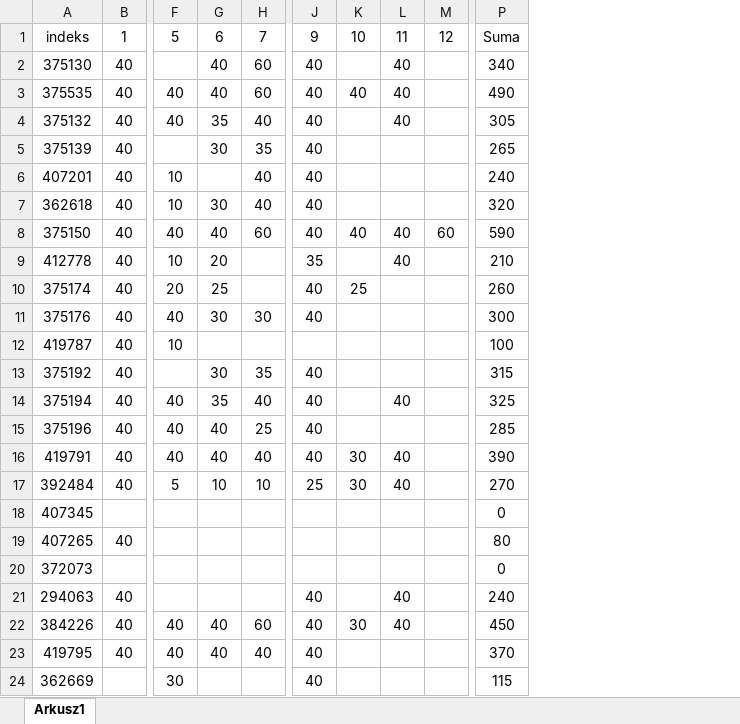
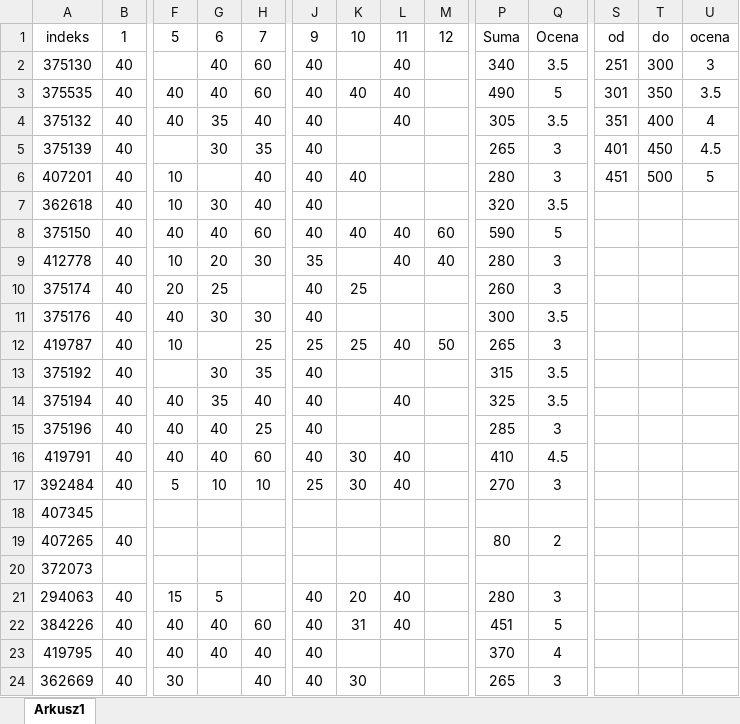
Before and after one commit to emjotde/UMZ, an Excel workbook: Cwiczenia/Punkty/punkty.xlsx, sheet Arkusz1, drawn as a sheet; only a part is shown, gaps mark what is left out; values as stored, in another font and other column widths than the file's, no borders; the diff covers the shown part only; the diff names each change by its address in the sheet, - before the commit and + after, or states it on an @@ line.

Commit message:
punkt - ostateczne

```diff
--- a/Cwiczenia/Punkty/punkty.xlsx (sheet Arkusz1)
+++ b/Cwiczenia/Punkty/punkty.xlsx (sheet Arkusz1)
+column Q, rows 1-24: Ocena | 3.5 | 5 | 3.5 | 3 | 3 | 3.5 | 5 | 3 | 3 | 3.5 | 3 | 3.5 | 3.5 | 3 | 4.5 | 3 |  | 2 |  | 3 | 5 | 4 | 3
+column S, rows 1-6: od | 251 | 301 | 351 | 401 | 451
+column T, rows 1-6: do | 300 | 350 | 400 | 450 | 500
+column U, rows 1-6: ocena | 3 | 3.5 | 4 | 4.5 | 5
-K6: (empty)
+K6: 40
-P6: 240
+P6: 280
-H9: (empty)
+H9: 30
-M9: (empty)
+M9: 40
-P9: 210
+P9: 280
-H12: (empty)
+H12: 25
-J12: (empty)
+J12: 25
-K12: (empty)
+K12: 25
-L12: (empty)
+L12: 40
-M12: (empty)
+M12: 50
-P12: 100
+P12: 265
-H16: 40
+H16: 60
-P16: 390
+P16: 410
-P18: 0
+P18: (empty)
-P20: 0
+P20: (empty)
-F21: (empty)
+F21: 15
-G21: (empty)
+G21: 5
-K21: (empty)
+K21: 20
-P21: 240
+P21: 280
-K22: 30
+K22: 31
-P22: 450
+P22: 451
-B24: (empty)
+B24: 40
-H24: (empty)
+H24: 40
-K24: (empty)
+K24: 30
-P24: 115
+P24: 265
```
Also changed, not shown: 1 added column and 19 edited cells elsewhere in this sheet, formulas that keep their value, 1 other file.
